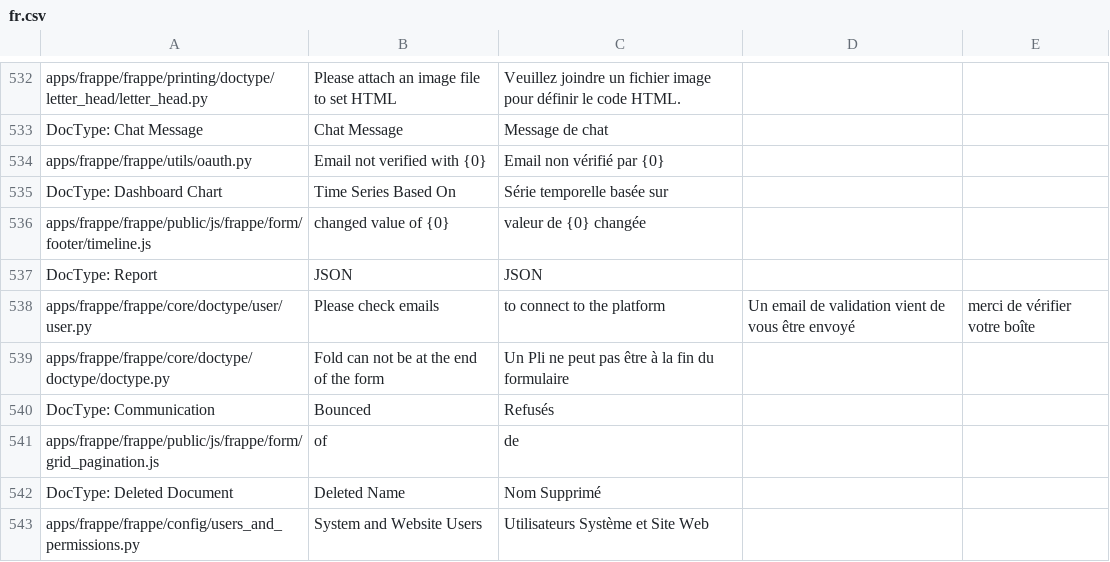
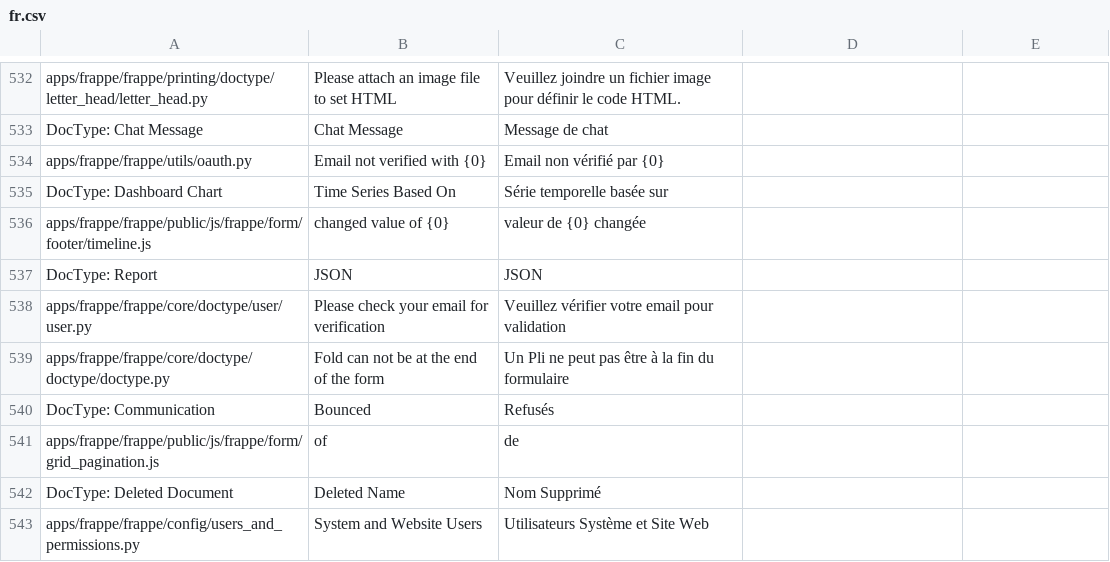
Before and after one commit to kalpit-tech/frappe, a CSV file: frappe/translations/fr.csv, drawn as a sheet; only a part is shown, gaps mark what is left out.

Commit message:
<bug> fr 541 translation rollback
Signed-off-by: charlie9526 <asansandeepa@gmail.com>

```diff
--- a/frappe/translations/fr.csv
+++ b/frappe/translations/fr.csv
@@ -540,3 +540,3 @@ apps/frappe/frappe/public/js/frappe/form/footer/timeline.js,changed value of {0}
 DocType: Report,JSON,JSON
-apps/frappe/frappe/core/doctype/user/user.py,Please check emails, to connect to the platform,Un email de validation vient de vous être envoyé, merci de vérifier votre boîte
+apps/frappe/frappe/core/doctype/user/user.py,Please check your email for verification,Veuillez vérifier votre email pour validation
 apps/frappe/frappe/core/doctype/doctype/doctype.py,Fold can not be at the end of the form,Un Pli ne peut pas être à la fin du formulaire
```
